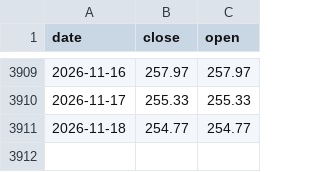
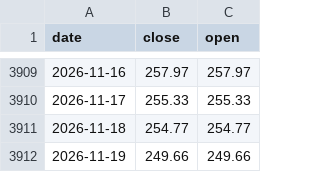
Before and after one commit to winguse/naive-fortune, a CSV file: market-data/us/FXAIX.csv, drawn as a sheet; only a part is shown, gaps mark what is left out.

```diff
--- a/market-data/us/FXAIX.csv
+++ b/market-data/us/FXAIX.csv
@@ -3911 +3911,2 @@ date,close,open
 2026-11-18,254.77,254.77
+2026-11-19,249.66,249.66
```
Also changed, not shown: market-data/us/QQQM.csv.
